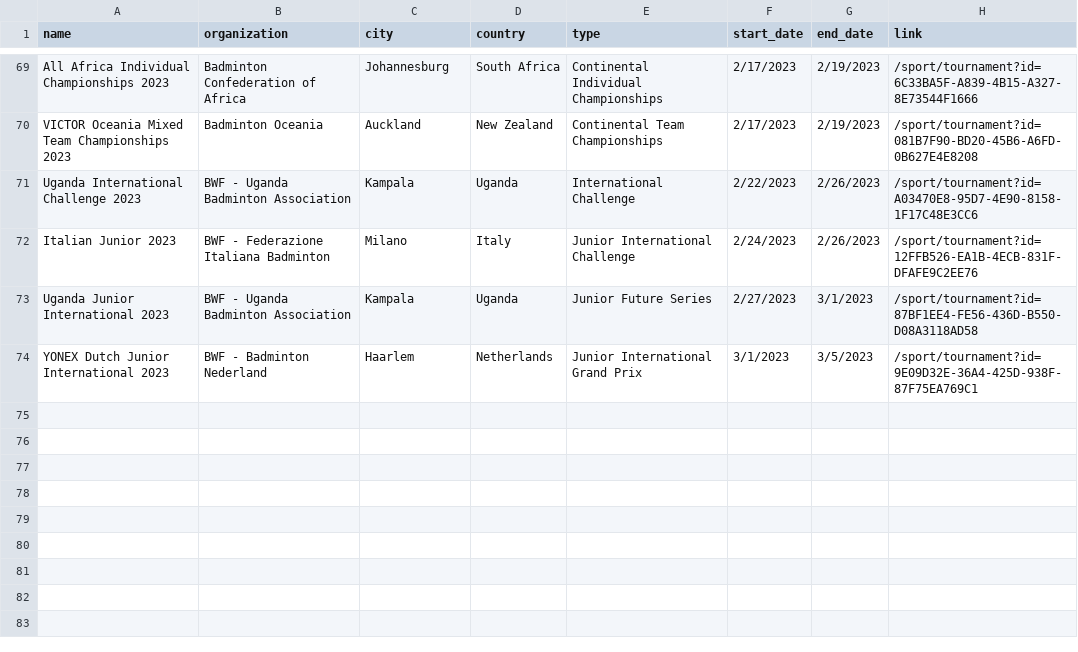
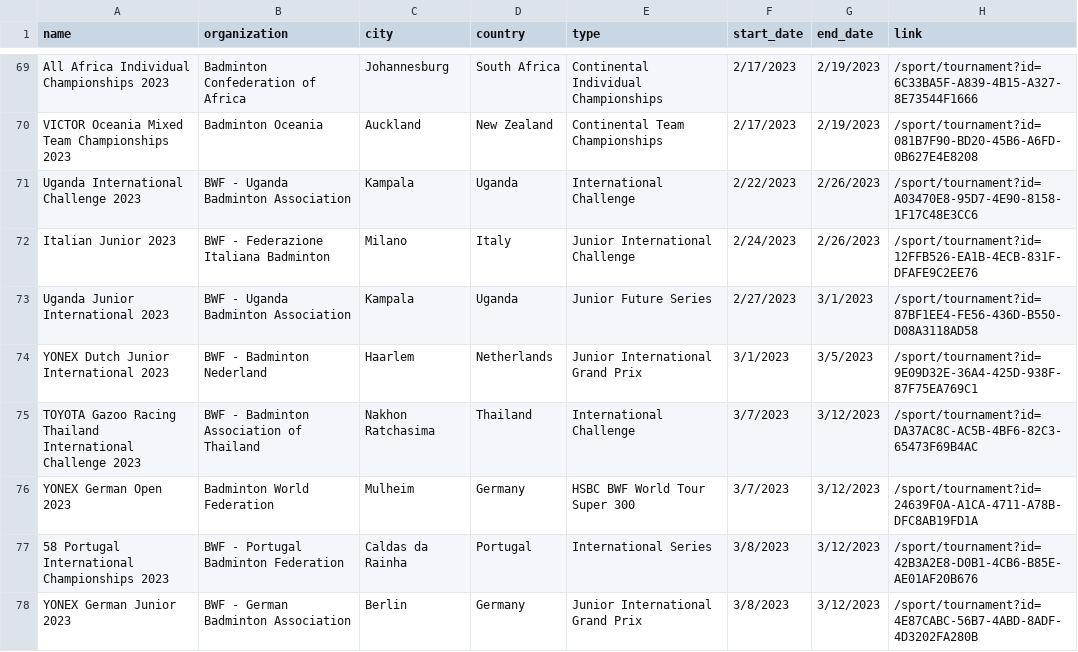
Before and after one commit to SanderP99/Badminton-Data, a CSV file: out/tournaments.csv, drawn as a sheet; only a part is shown, gaps mark what is left out; the diff names each change by its address in the sheet, - before the commit and + after, or states it on an @@ line.

```diff
--- a/out/tournaments.csv
+++ b/out/tournaments.csv
+row 75: TOYOTA Gazoo Racing Thailand International Challenge 2023 | BWF - Badminton Association of Thailand | Nakhon Ratchasima | Thailand | International Challenge | 3/7/2023 | 3/12/2023 | /sport/tournament?id=DA37AC8C-AC5B-4BF6-82C3-65473F69B4AC
+row 76: YONEX German Open 2023 | Badminton World Federation | Mulheim | Germany | HSBC BWF World Tour Super 300 | 3/7/2023 | 3/12/2023 | /sport/tournament?id=24639F0A-A1CA-4711-A78B-DFC8AB19FD1A
+row 77: 58 Portugal International Championships 2023 | BWF - Portugal Badminton Federation | Caldas da Rainha | Portugal | International Series | 3/8/2023 | 3/12/2023 | /sport/tournament?id=42B3A2E8-D0B1-4CB6-B85E-AE01AF20B676
+row 78: YONEX German Junior 2023 | BWF - German Badminton Association | Berlin | Germany | Junior International Grand Prix | 3/8/2023 | 3/12/2023 | /sport/tournament?id=4E87CABC-56B7-4ABD-8ADF-4D3202FA280B
```
Also changed, not shown: 5 other files.
